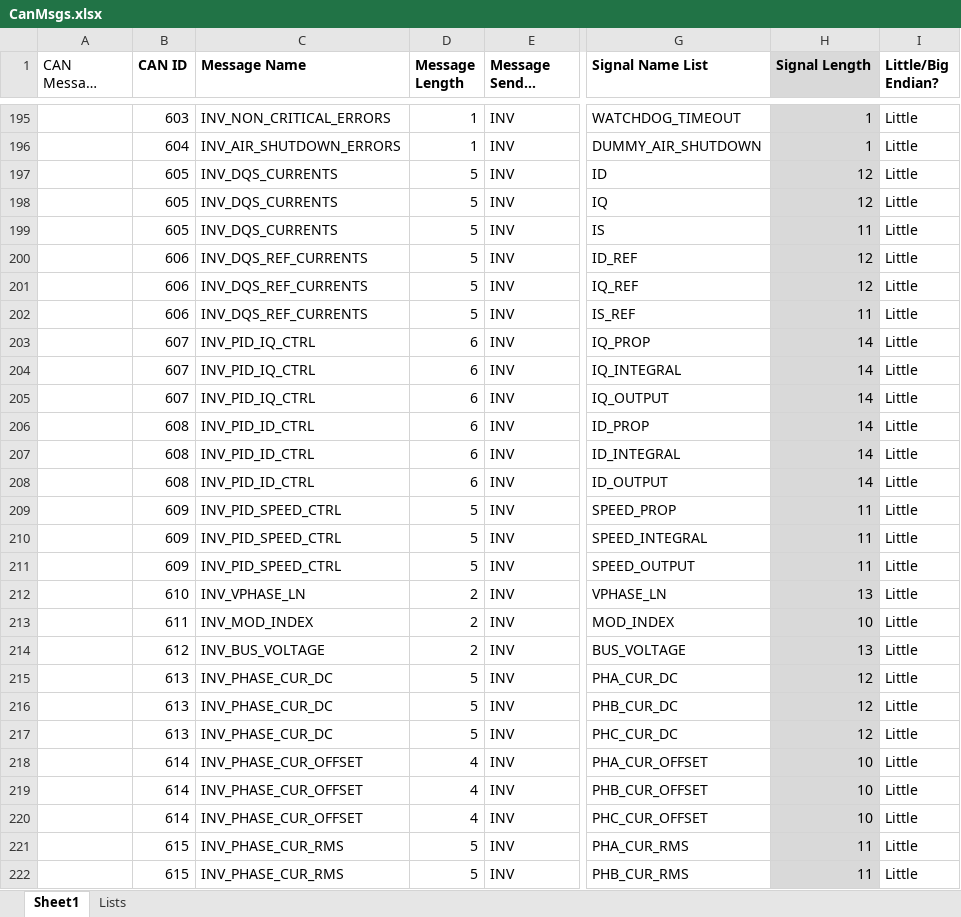
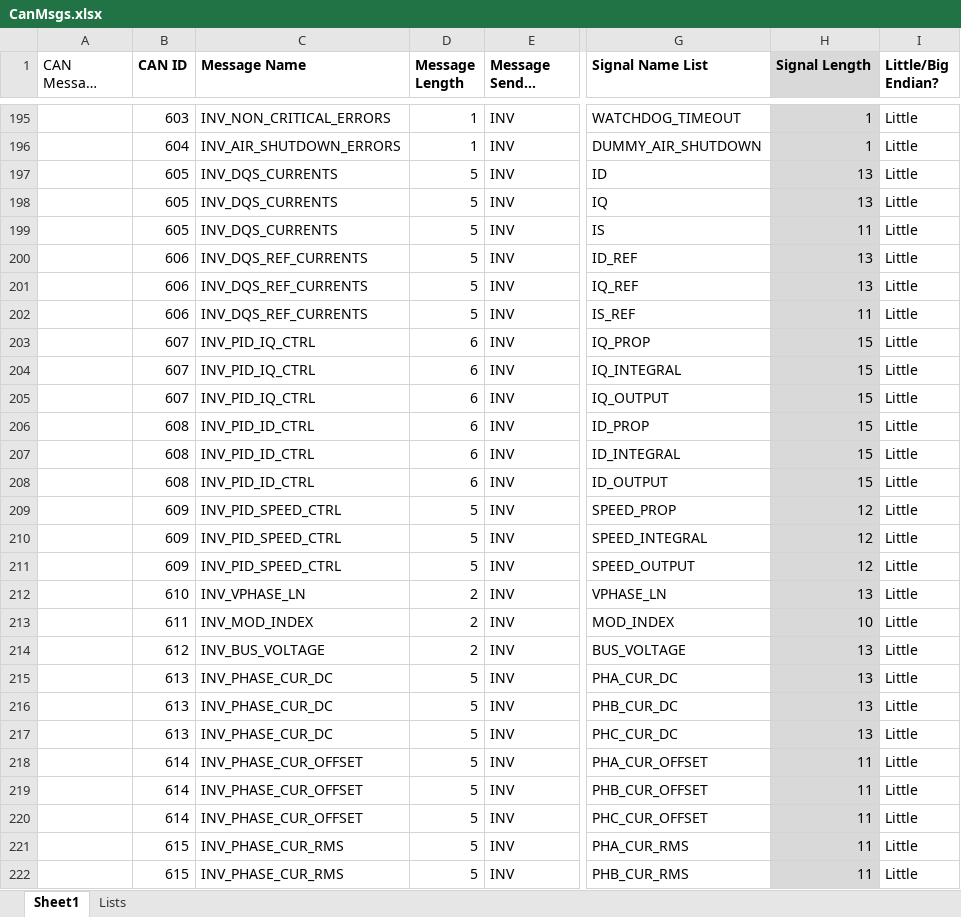
Before and after one commit to UBCFormulaElectric/Consolidated-Firmware, an Excel workbook: scripts/codegen/CAN/CanMsgs.xlsx, sheet Sheet1, drawn as a sheet; only a part is shown, gaps mark what is left out; long unchanged cells end in …; values as stored, in another font and other column widths than the file's, no borders; the diff covers the shown part only; the diff names each change by its address in the sheet, - before the commit and + after, or states it on an @@ line.

```diff
--- a/scripts/codegen/CAN/CanMsgs.xlsx (sheet Sheet1)
+++ b/scripts/codegen/CAN/CanMsgs.xlsx (sheet Sheet1)
-H197:H198 (Signal Length): 12
+H197:H198 (Signal Length): 13
-H200:H201 (Signal Length): 12
+H200:H201 (Signal Length): 13
-H203:H208 (Signal Length): 14
+H203:H208 (Signal Length): 15
-H209:H211 (Signal Length): 11
+H209:H211 (Signal Length): 12
-H215:H217 (Signal Length): 12
+H215:H217 (Signal Length): 13
-D218:D220 (Message Length): 4
+D218:D220 (Message Length): 5
-H218:H220 (Signal Length): 10
+H218:H220 (Signal Length): 11
```
Also changed, not shown: 2 added rows, 2 removed rows and 44 edited cells elsewhere in this sheet, formulas that keep their value, 8 other files.
